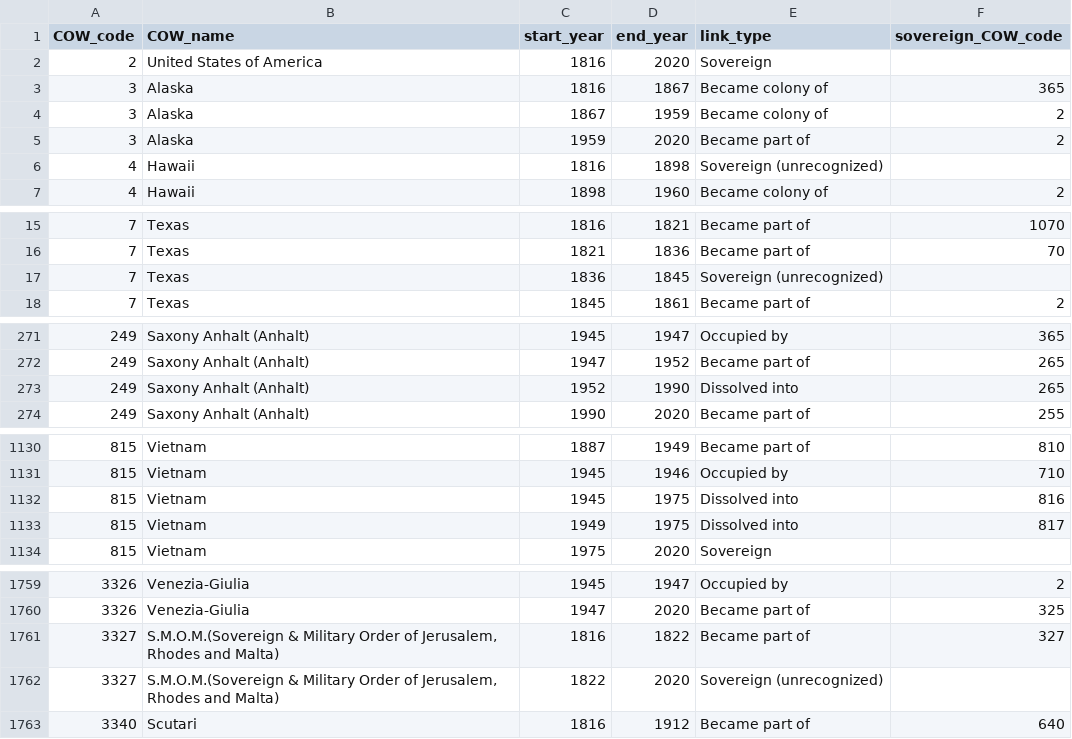
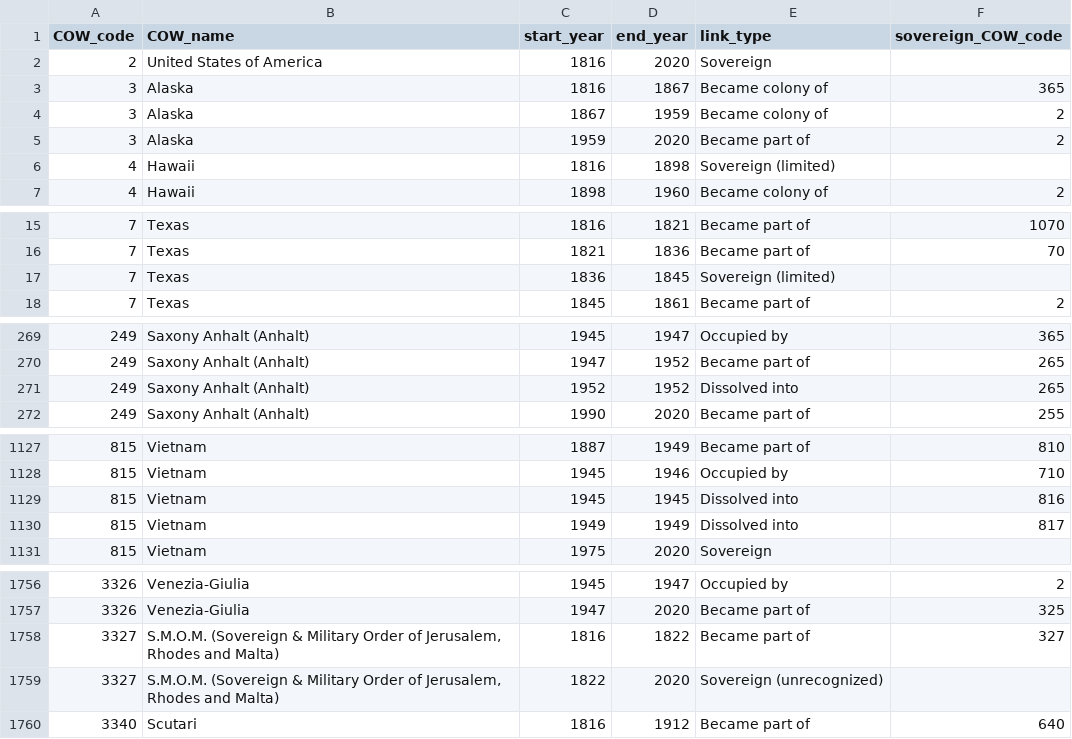
Before and after one commit to medialab/GeoPolHist, a CSV file: data/Political_entities_in_time.csv, drawn as a sheet; only a part is shown, gaps mark what is left out; the diff covers the shown part only.

```diff
--- a/data/Political_entities_in_time.csv
+++ b/data/Political_entities_in_time.csv
@@ -5,3 +5,3 @@ COW_code,COW_name,start_year,end_year,link_type,sovereign_COW_code
 3,Alaska,1959,2020,Became part of,2
-4,Hawaii,1816,1898,Sovereign (unrecognized),
+4,Hawaii,1816,1898,Sovereign (limited),
 4,Hawaii,1898,1960,Became colony of,2
@@ -16,3 +16,3 @@ COW_code,COW_name,start_year,end_year,link_type,sovereign_COW_code
 7,Texas,1821,1836,Became part of,70
-7,Texas,1836,1845,Sovereign (unrecognized),
+7,Texas,1836,1845,Sovereign (limited),
 7,Texas,1845,1861,Became part of,2
@@ -272,3 +270,3 @@ COW_code,COW_name,start_year,end_year,link_type,sovereign_COW_code
 249,Saxony Anhalt (Anhalt),1947,1952,Became part of,265
-249,Saxony Anhalt (Anhalt),1952,1990,Dissolved into,265
+249,Saxony Anhalt (Anhalt),1952,1952,Dissolved into,265
 249,Saxony Anhalt (Anhalt),1990,2020,Became part of,255
@@ -1131,4 +1128,4 @@ COW_code,COW_name,start_year,end_year,link_type,sovereign_COW_code
 815,Vietnam,1945,1946,Occupied by,710
-815,Vietnam,1945,1975,Dissolved into,816
-815,Vietnam,1949,1975,Dissolved into,817
+815,Vietnam,1945,1945,Dissolved into,816
+815,Vietnam,1949,1949,Dissolved into,817
 815,Vietnam,1975,2020,Sovereign,
@@ -1760,4 +1757,4 @@ COW_code,COW_name,start_year,end_year,link_type,sovereign_COW_code
 3326,Venezia-Giulia,1947,2020,Became part of,325
-3327,"S.M.O.M.(Sovereign & Military Order of Jerusalem, Rhodes and Malta)",1816,1822,Became part of,327
-3327,"S.M.O.M.(Sovereign & Military Order of Jerusalem, Rhodes and Malta)",1822,2020,Sovereign (unrecognized),
+3327,"S.M.O.M. (Sovereign & Military Order of Jerusalem, Rhodes and Malta)",1816,1822,Became part of,327
+3327,"S.M.O.M. (Sovereign & Military Order of Jerusalem, Rhodes and Malta)",1822,2020,Sovereign (unrecognized),
 3340,Scutari,1816,1912,Became part of,640
```
Also changed, not shown: 10 added rows, 7 removed rows and 22 edited cells elsewhere in this file, 11 other files.
